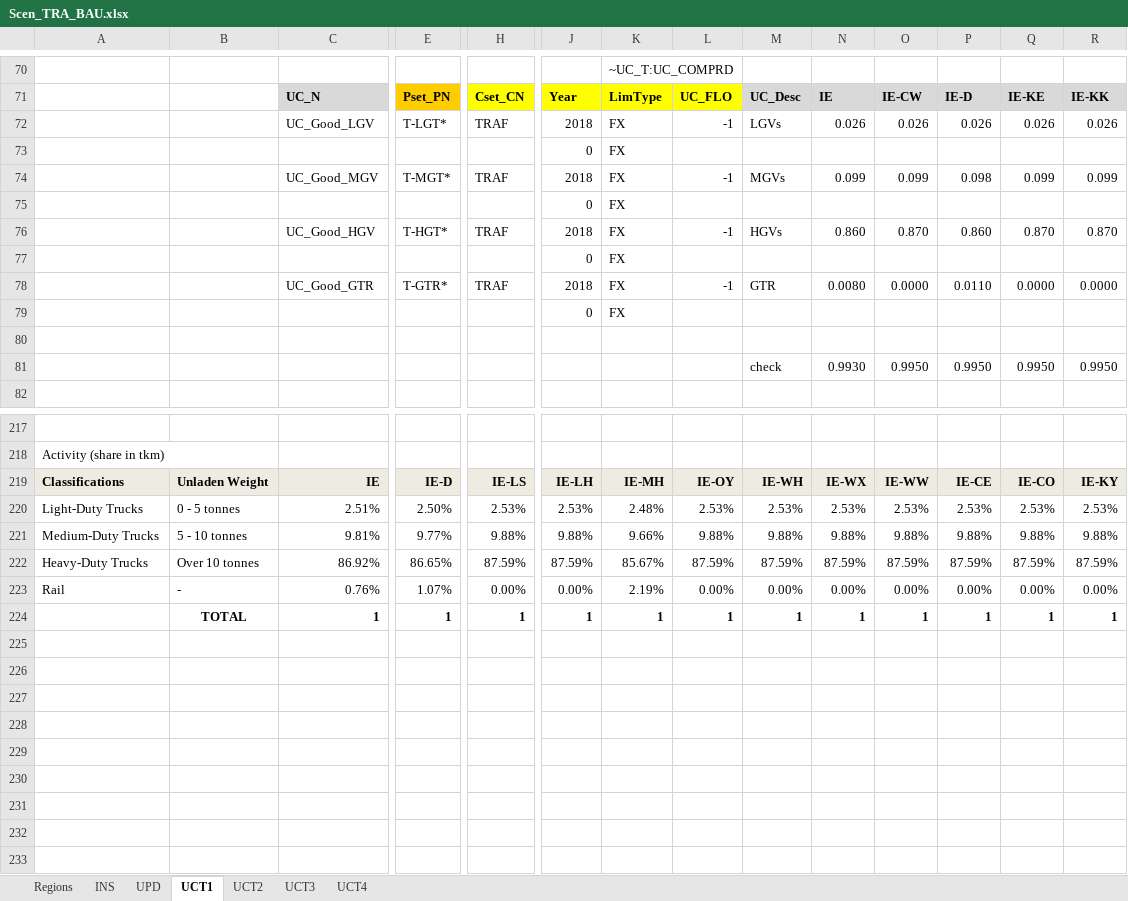
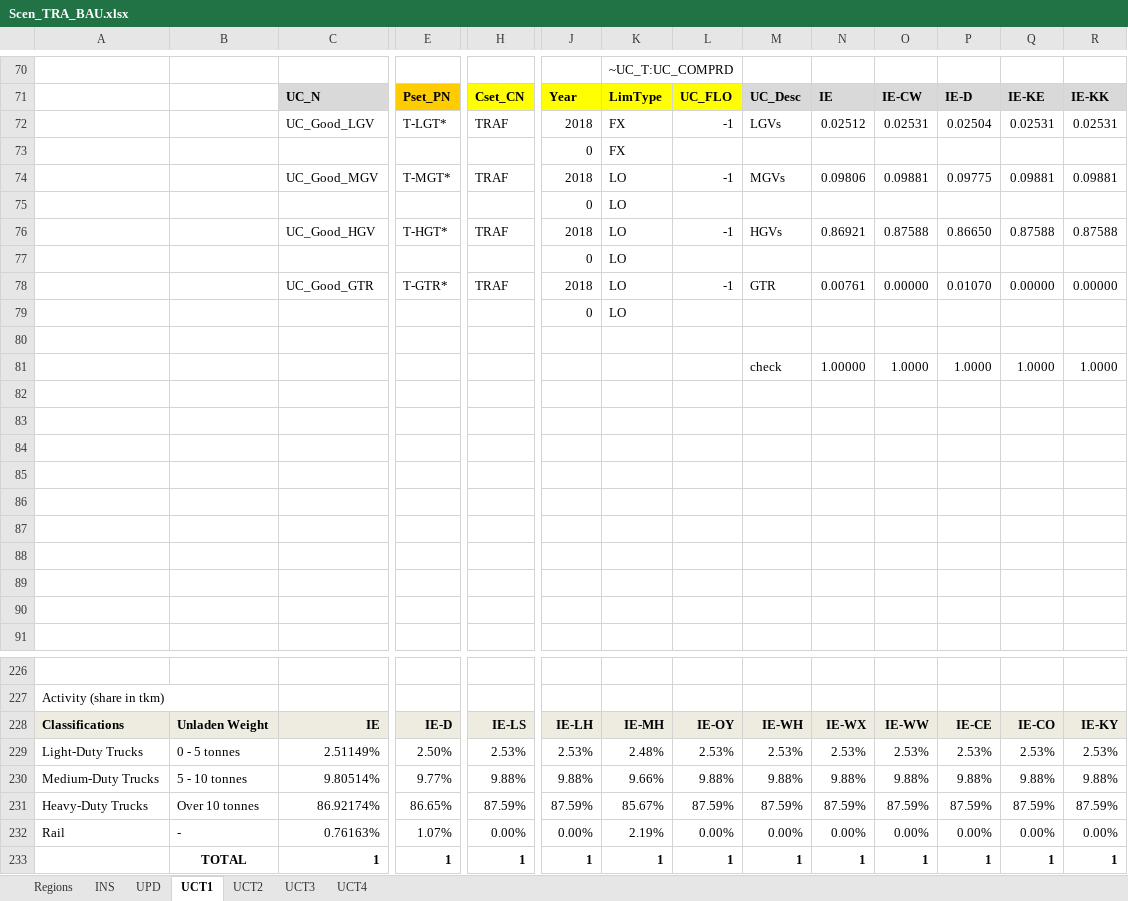
Before and after one commit to MaREI-EPMG/TIM-archived, an Excel workbook: SuppXLS/Scen_TRA_BAU.xlsx, sheet UCT1, drawn as a sheet; only a part is shown, gaps mark what is left out; values as stored, in another font and other column widths than the file's, no borders; removed rows and columns are numbered as before the commit, all else as after; rows hold the shown columns only; the diff names each change by its address in the sheet, - before the commit and + after, or states it on an @@ line.

```diff
--- a/SuppXLS/Scen_TRA_BAU.xlsx (sheet UCT1)
+++ b/SuppXLS/Scen_TRA_BAU.xlsx (sheet UCT1)
-row 72:  |  | UC_Good_LGV | T-LGT* | TRAF | 2018 | FX | -1 | LGVs | 0.026 | 0.026 | 0.026 | 0.026 | 0.026
+row 72:  |  | UC_Good_LGV | T-LGT* | TRAF | 2018 | FX | -1 | LGVs | 0.02512 | 0.02531 | 0.02504 | 0.02531 | 0.02531
-row 74:  |  | UC_Good_MGV | T-MGT* | TRAF | 2018 | FX | -1 | MGVs | 0.099 | 0.099 | 0.098 | 0.099 | 0.099
+row 74:  |  | UC_Good_MGV | T-MGT* | TRAF | 2018 | LO | -1 | MGVs | 0.09806 | 0.09881 | 0.09775 | 0.09881 | 0.09881
-K75: FX
+K75: LO
-row 76:  |  | UC_Good_HGV | T-HGT* | TRAF | 2018 | FX | -1 | HGVs | 0.860 | 0.870 | 0.860 | 0.870 | 0.870
+row 76:  |  | UC_Good_HGV | T-HGT* | TRAF | 2018 | LO | -1 | HGVs | 0.86921 | 0.87588 | 0.86650 | 0.87588 | 0.87588
-K77: FX
+K77: LO
-row 78:  |  | UC_Good_GTR | T-GTR* | TRAF | 2018 | FX | -1 | GTR | 0.0080 | 0.0000 | 0.0110 | 0.0000 | 0.0000
+row 78:  |  | UC_Good_GTR | T-GTR* | TRAF | 2018 | LO | -1 | GTR | 0.00761 | 0.00000 | 0.01070 | 0.00000 | 0.00000
-K79: FX
+K79: LO
+row 81:  |  |  |  |  |  |  |  | check | 1.00000 | 1.0000 | 1.0000 | 1.0000 | 1.0000
-row 82:  |  |  |  |  |  |  |  | check | 0.9930 | 0.9950 | 0.9950 | 0.9950 | 0.9950
+row 82: (empty)
+row 83: (empty)
+row 84: (empty)
+row 85: (empty)
+row 86: (empty)
+row 87: (empty)
+row 88: (empty)
+row 89: (empty)
+row 90: (empty)
-C229: 2.51%
+C229: 2.51149%
-C230: 9.81%
+C230: 9.80514%
-C231: 86.92%
+C231: 86.92174%
-C232: 0.76%
+C232: 0.76163%
```
Also changed, not shown: formulas that keep their value, SubRES_TMPL/SubRES_TRA_NewVehicles.xlsx, SuppXLS/Scen_TRA_ActiveModes.xlsx, 1 other file.
